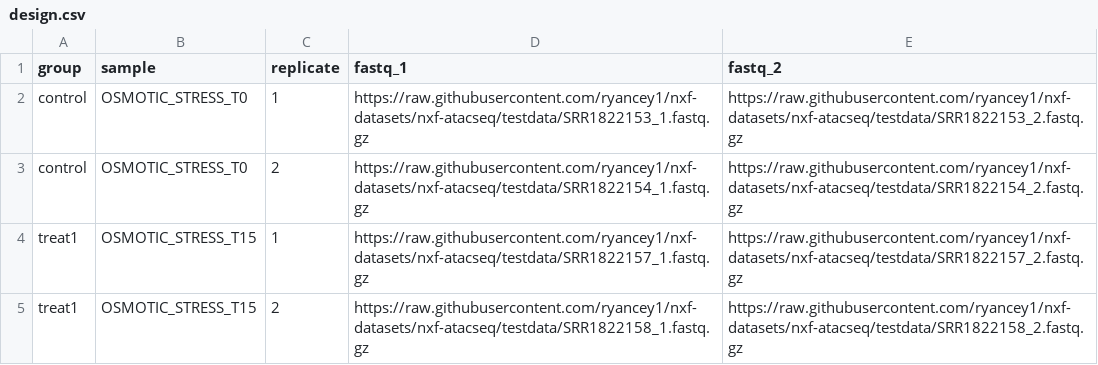
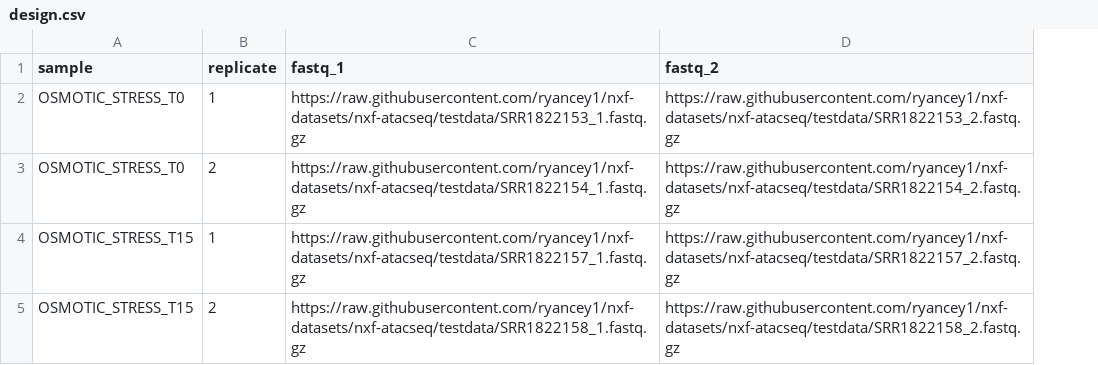
Before and after one commit to ryancey1/nxf-datasets, a CSV file: design.csv, drawn as a sheet; the diff names each change by its address in the sheet, - before the commit and + after, or states it on an @@ line.

Commit message:
Update design.csv
Remove "group" column

```diff
--- a/design.csv
+++ b/design.csv
-column A (group), rows 2-5: control | control | treat1 | treat1
```
